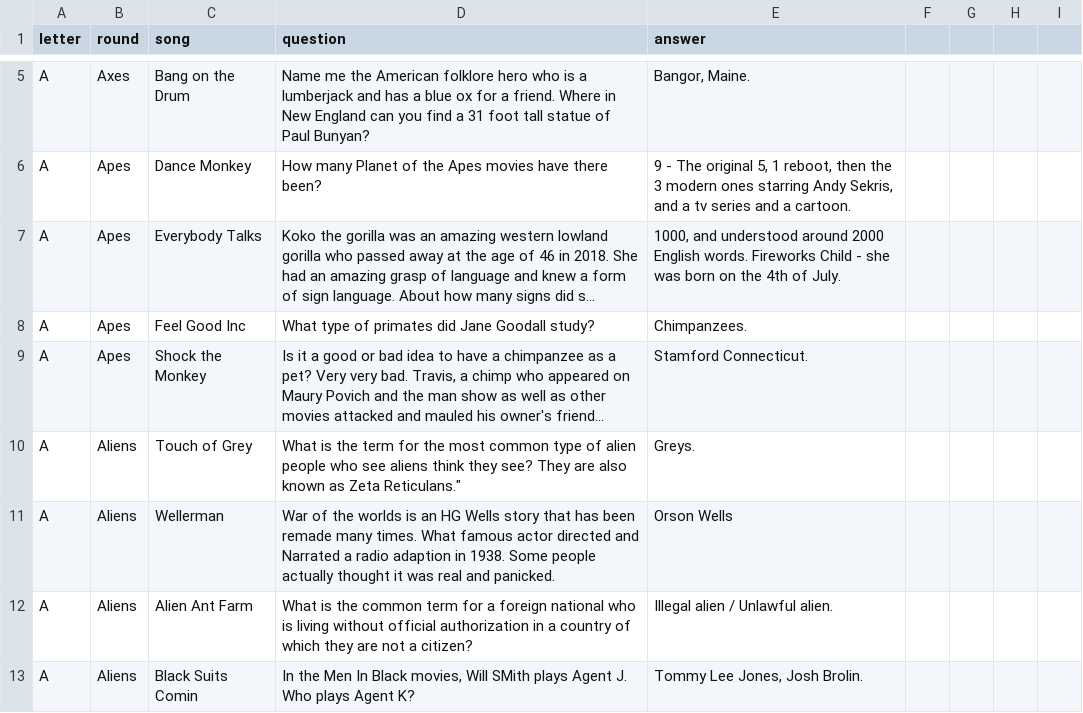
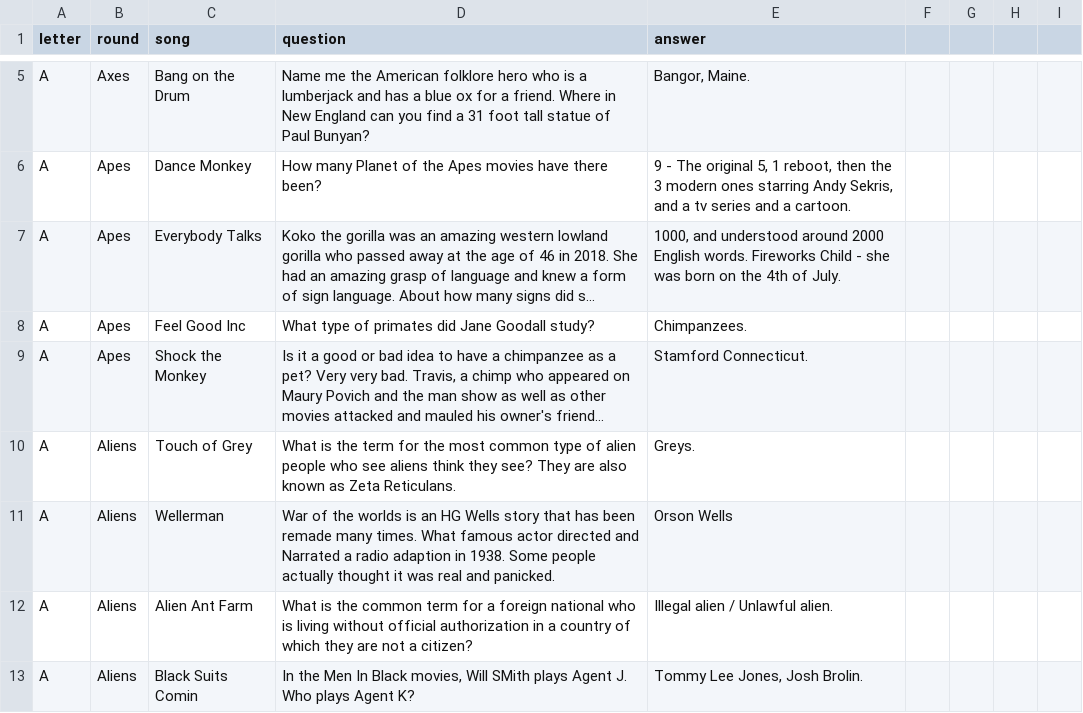
Before and after one commit to BOUCKY/Trivia_FAQtory, a CSV file: server/trivia.csv, drawn as a sheet; only a part is shown, gaps mark what is left out; long unchanged cells end in …; the diff names each change by its address in the sheet, - before the commit and + after, or states it on an @@ line.

Commit message:
Fix typo

```diff
--- a/server/trivia.csv
+++ b/server/trivia.csv
-D10 (question): …as Zeta Reticulans."
+D10 (question): …as Zeta Reticulans.
```
